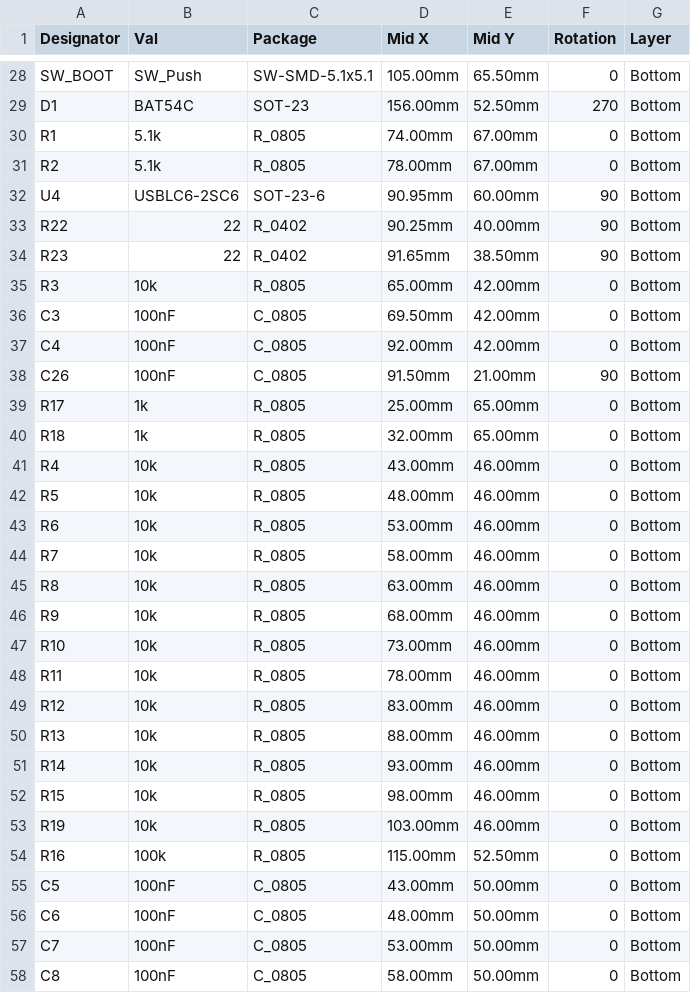
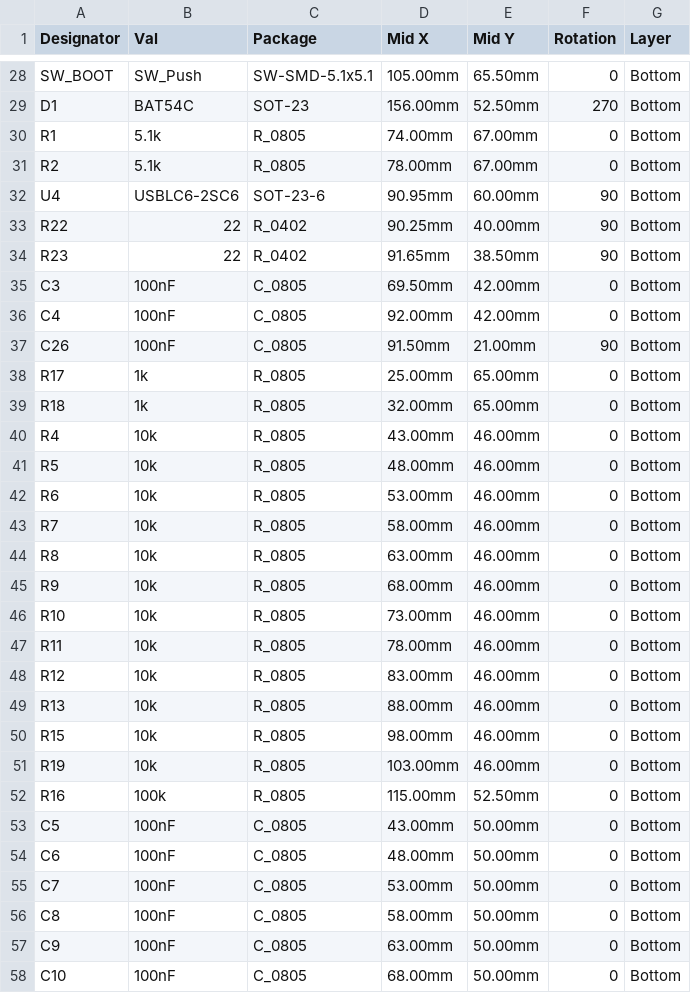
Before and after one commit to pjcau/esp32-emu-turbo, a CSV file: release_jlcpcb/cpl.csv, drawn as a sheet; only a part is shown, gaps mark what is left out; the shorter side is filled out with more unchanged rows; the diff names each change by its address in the sheet, - before the commit and + after, or states it on an @@ line.

```diff
--- a/release_jlcpcb/cpl.csv
+++ b/release_jlcpcb/cpl.csv
-row 35: R3 | 10k | R_0805 | 65.00mm | 42.00mm | 0 | Bottom
-row 51: R14 | 10k | R_0805 | 93.00mm | 46.00mm | 0 | Bottom
```
Also changed, not shown: release_jlcpcb/bom.csv, 32 other files.
